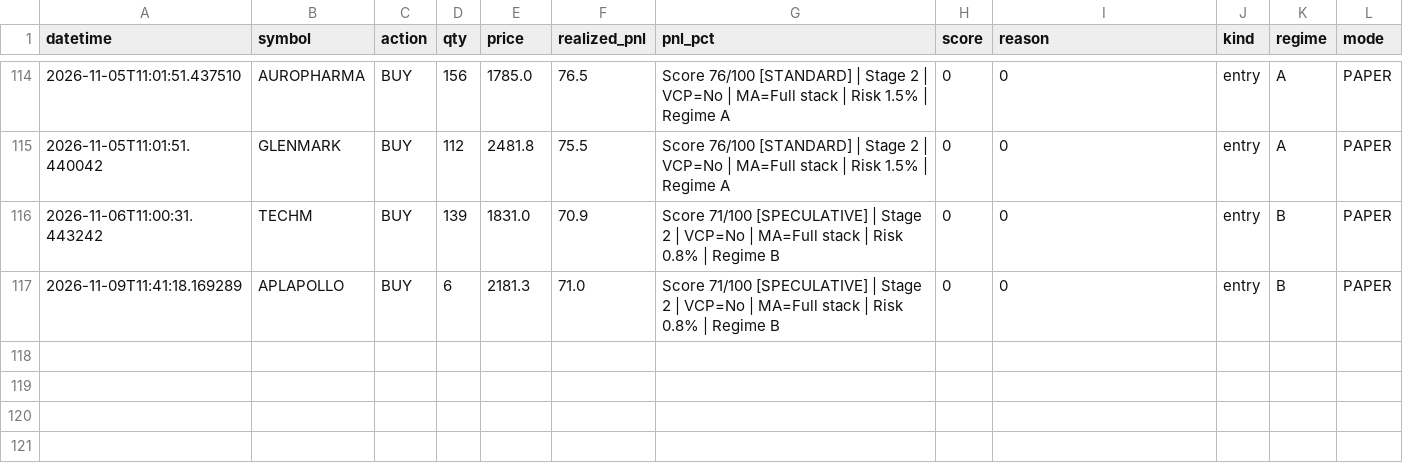
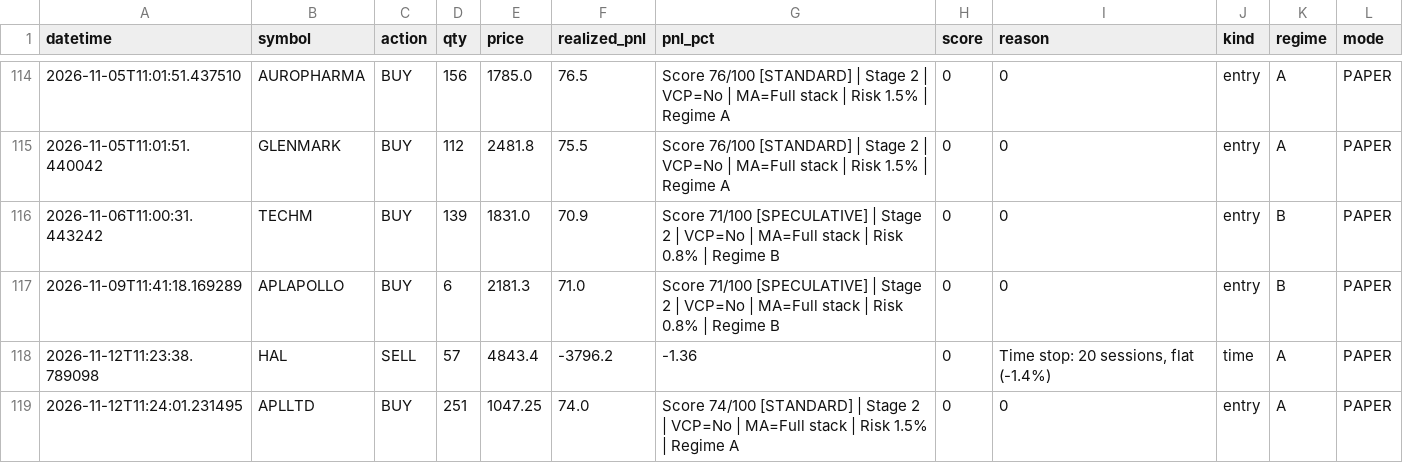
Before and after one commit to Pilluster/Paper-Trading, a CSV file: reports/trade_journal.csv, drawn as a sheet; only a part is shown, gaps mark what is left out; the diff names each change by its address in the sheet, - before the commit and + after, or states it on an @@ line.

```diff
--- a/reports/trade_journal.csv
+++ b/reports/trade_journal.csv
+row 118: 2026-11-12T11:23:38.789098 | HAL | SELL | 57 | 4843.4 | -3796.2 | -1.36 | 0 | Time stop: 20 sessions, flat (-1.4%) | time | A | PAPER
+row 119: 2026-11-12T11:24:01.231495 | APLLTD | BUY | 251 | 1047.25 | 74.0 | Score 74/100 [STANDARD] | Stage 2 | VCP=No | MA=Full stack | Risk 1.5% | Regime A | 0 | 0 | entry | A | PAPER
```
Also changed, not shown: 3 other files.
